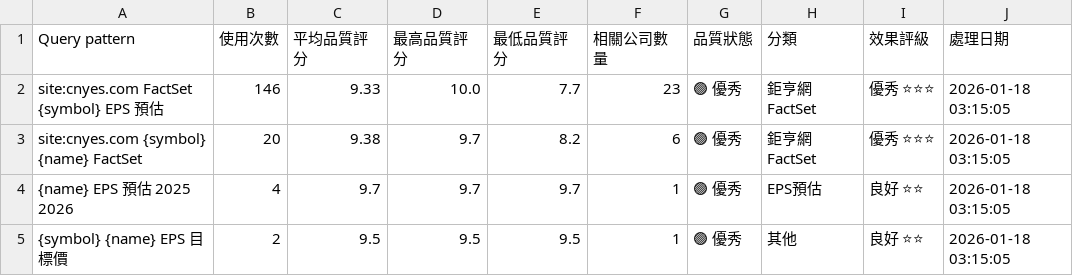
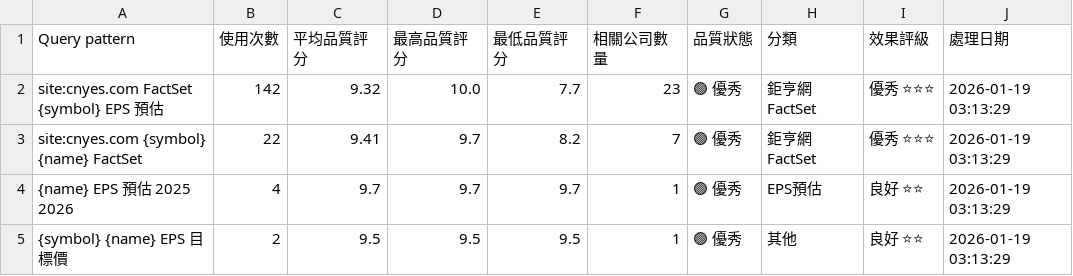
Before and after one commit to wenchiehlee/GoogleSearch.Factset, a CSV file: data/reports/factset_query_pattern_summary_latest.csv, drawn as a sheet.

```diff
--- a/data/reports/factset_query_pattern_summary_latest.csv
+++ b/data/reports/factset_query_pattern_summary_latest.csv
@@ -1,5 +1,5 @@
 Query pattern,使用次數,平均品質評分,最高品質評分,最低品質評分,相關公司數量,品質狀態,分類,效果評級,處理日期
-site:cnyes.com FactSet {symbol} EPS 預估,146,9.33,10.0,7.7,23,🟢 優秀,鉅亨網FactSet,優秀 ⭐⭐⭐,2026-01-18 03:15:05
-site:cnyes.com {symbol} {name} FactSet,20,9.38,9.7,8.2,6,🟢 優秀,鉅亨網FactSet,優秀 ⭐⭐⭐,2026-01-18 03:15:05
-{name} EPS 預估 2025 2026,4,9.7,9.7,9.7,1,🟢 優秀,EPS預估,良好 ⭐⭐,2026-01-18 03:15:05
-{symbol} {name} EPS 目標價,2,9.5,9.5,9.5,1,🟢 優秀,其他,良好 ⭐⭐,2026-01-18 03:15:05
+site:cnyes.com FactSet {symbol} EPS 預估,142,9.32,10.0,7.7,23,🟢 優秀,鉅亨網FactSet,優秀 ⭐⭐⭐,2026-01-19 03:13:29
+site:cnyes.com {symbol} {name} FactSet,22,9.41,9.7,8.2,7,🟢 優秀,鉅亨網FactSet,優秀 ⭐⭐⭐,2026-01-19 03:13:29
+{name} EPS 預估 2025 2026,4,9.7,9.7,9.7,1,🟢 優秀,EPS預估,良好 ⭐⭐,2026-01-19 03:13:29
+{symbol} {name} EPS 目標價,2,9.5,9.5,9.5,1,🟢 優秀,其他,良好 ⭐⭐,2026-01-19 03:13:29
```
Also changed, not shown: 1 other file.
